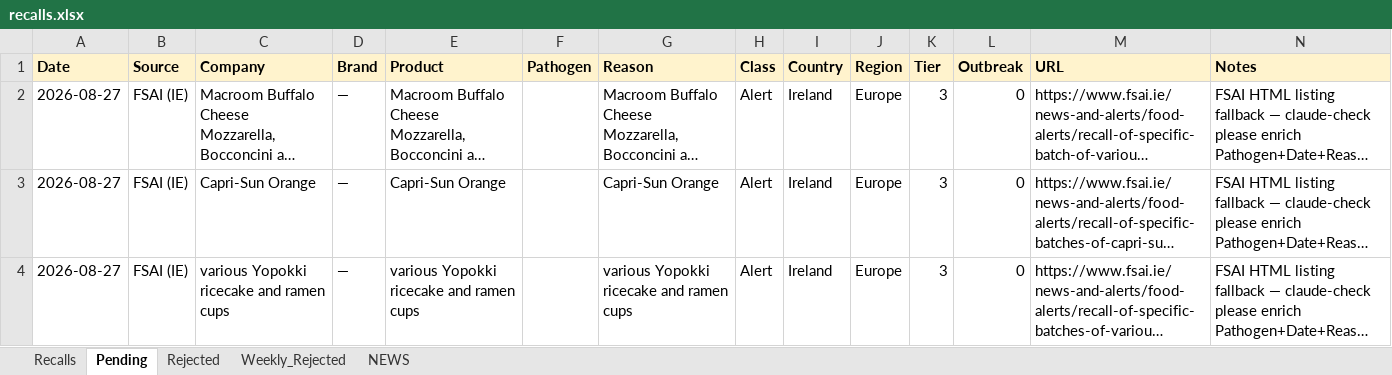
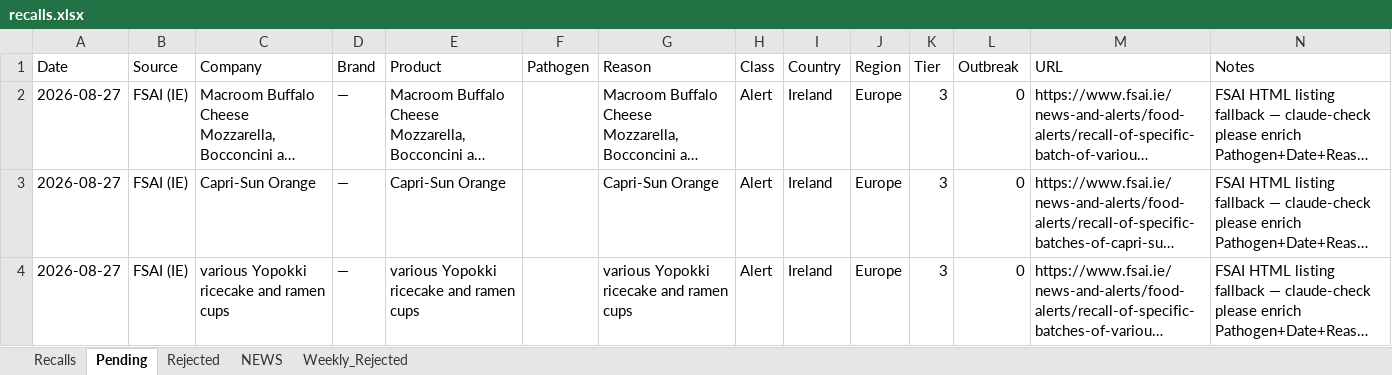
Before and after one commit to gstoforos/Food-Safety-Intelligence-System, an Excel workbook: docs/data/recalls.xlsx, sheet Pending, drawn as a sheet; only a part is shown; long unchanged cells end in …; values as stored, in another font and other column widths than the file's, no borders; the diff covers the shown part only; the diff names each change by its address in the sheet, - before the commit and + after, or states it on an @@ line.

Commit message:
URL guardian @ 2026-08-28 01:11 UTC (retry 1, row-merged)

```diff
--- a/docs/data/recalls.xlsx (sheet Pending)
+++ b/docs/data/recalls.xlsx (sheet Pending)
@@ sheet tab order changed: Recalls | Pending | Rejected | NEWS | Weekly_Rejected @@
@@ A1:N1 fill: #FFF3CD → none, bold: on → off @@
```
Also changed, not shown: cell formats elsewhere in this sheet, sheet Recalls.
